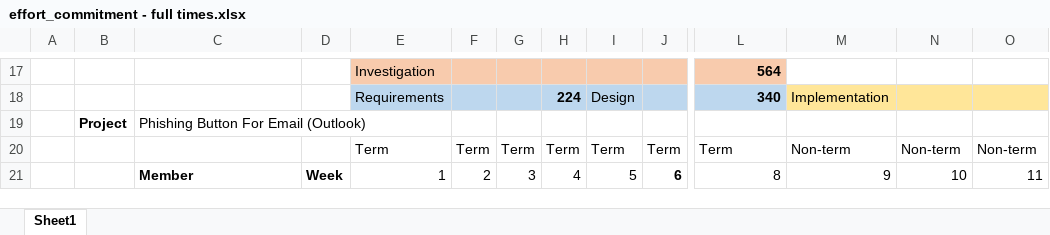
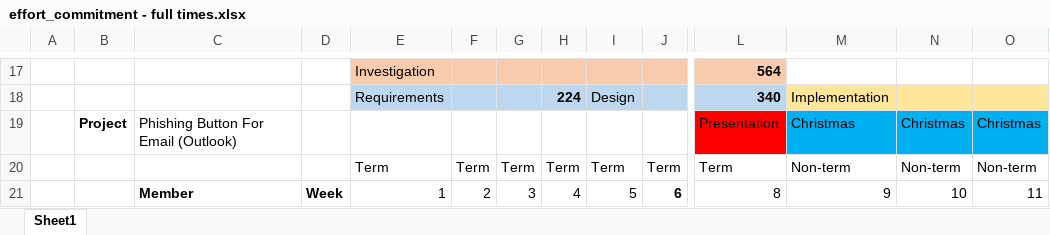
Before and after one commit to PhishingEmails/LiveProjectsTemplate, an Excel workbook: documentation/budget/effort_commitment - full times.xlsx, sheet Sheet1, drawn as a sheet; only a part is shown, gaps mark what is left out; values as stored, in another font and other column widths than the file's, no borders; conditional formats not drawn; removed rows and columns are numbered as before the commit, all else as after; rows hold the shown columns only; the diff names each change by its address in the sheet, - before the commit and + after, or states it on an @@ line.

Commit message:
Update effort_commitment - full times.xlsx

```diff
--- a/documentation/budget/effort_commitment - full times.xlsx (sheet Sheet1)
+++ b/documentation/budget/effort_commitment - full times.xlsx (sheet Sheet1)
-row 19:  | Project | Phishing Button For Email (Outlook)
+row 19:  | Project | Phishing Button For Email (Outlook) |  |  |  |  |  |  |  | Presentation | Christmas | Christmas | Christmas
```
